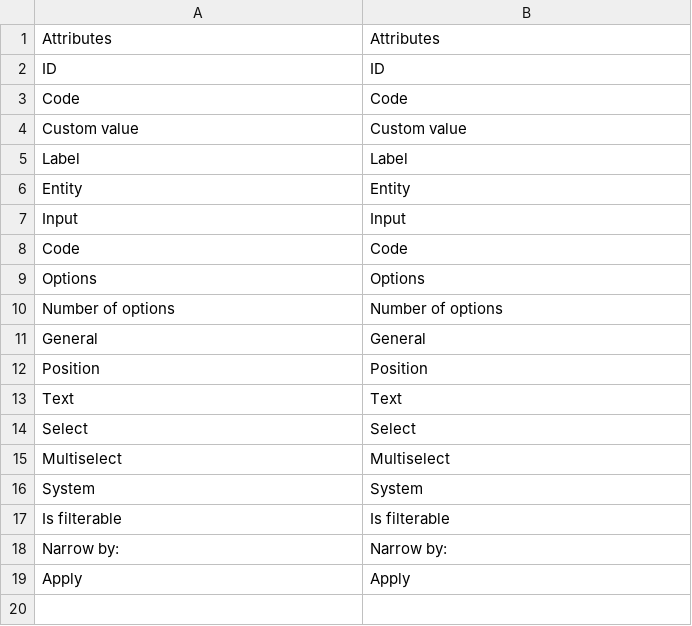
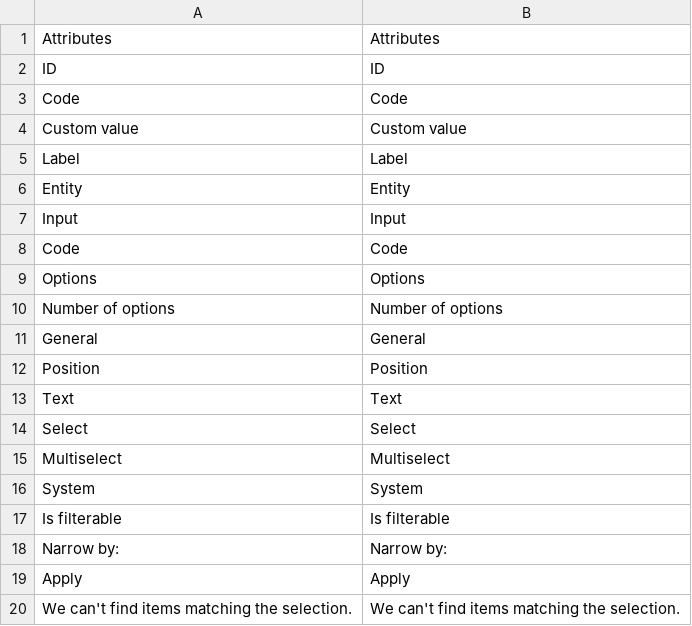
Before and after one commit to leafiny/cms, a CSV file: modules/Leafiny_Attribute/i18n/en_US.csv, drawn as a sheet; the diff names each change by its address in the sheet, - before the commit and + after, or states it on an @@ line.

```diff
--- a/modules/Leafiny_Attribute/i18n/en_US.csv
+++ b/modules/Leafiny_Attribute/i18n/en_US.csv
+row 20: We can't find items matching the selection. | We can't find items matching the selection.
```
Also changed, not shown: modules/Leafiny_Attribute/i18n/fr_FR.csv.
